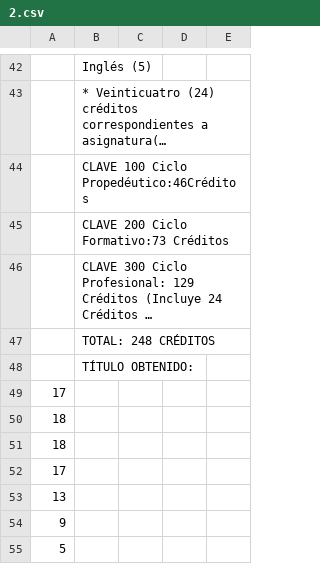
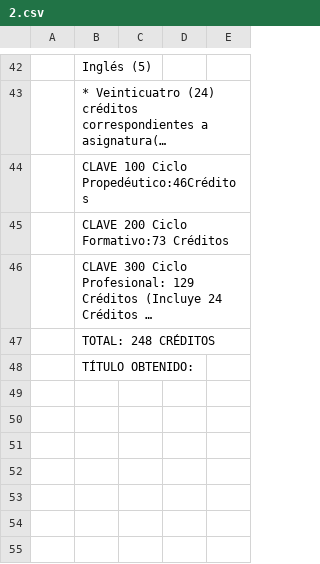
Before and after one commit to eericart/bilden, a CSV file: lib/pdf_process/csv/2.csv, drawn as a sheet; only a part is shown, gaps mark what is left out; long unchanged cells end in …; the diff names each change by its address in the sheet, - before the commit and + after, or states it on an @@ line.

```diff
--- a/lib/pdf_process/csv/2.csv
+++ b/lib/pdf_process/csv/2.csv
-row 49: 17
-row 50: 18
-row 51: 18
-row 52: 17
-row 53: 13
-row 54: 9
-row 55: 5
```
Also changed, not shown: lib/pdf_process/csv/1.csv, 20 other files.
